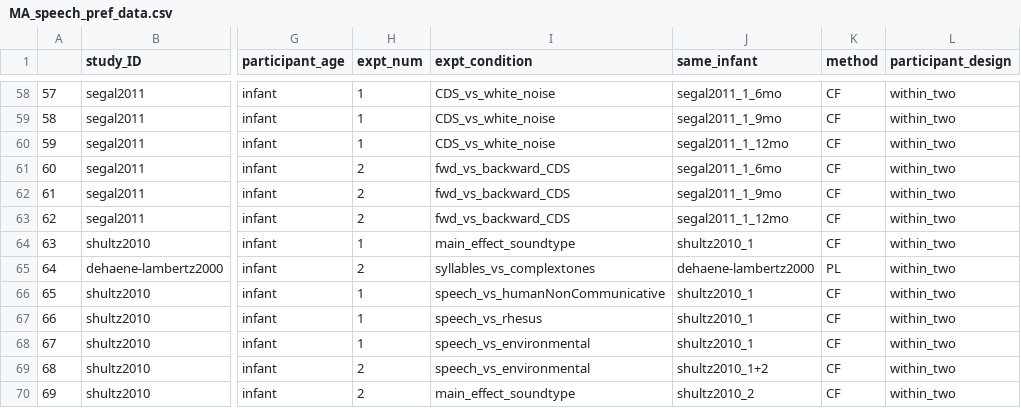
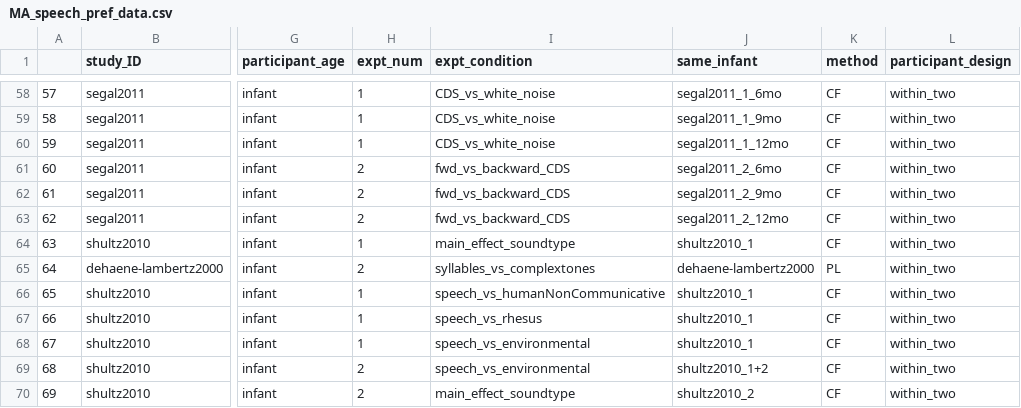
Before and after one commit to cissard/MA_speech_pref, a CSV file: MA_speech_pref_data.csv, drawn as a sheet; only a part is shown, gaps mark what is left out; the diff names each change by its address in the sheet, - before the commit and + after, or states it on an @@ line.

```diff
--- a/MA_speech_pref_data.csv
+++ b/MA_speech_pref_data.csv
-J61 (same_infant): segal2011_1_6mo
+J61 (same_infant): segal2011_2_6mo
-J62 (same_infant): segal2011_1_9mo
+J62 (same_infant): segal2011_2_9mo
-J63 (same_infant): segal2011_1_12mo
+J63 (same_infant): segal2011_2_12mo
```
Also changed, not shown: MA_speech_pref_data - Data.csv, speech_pref_full_DB.csv, 26 other files.
